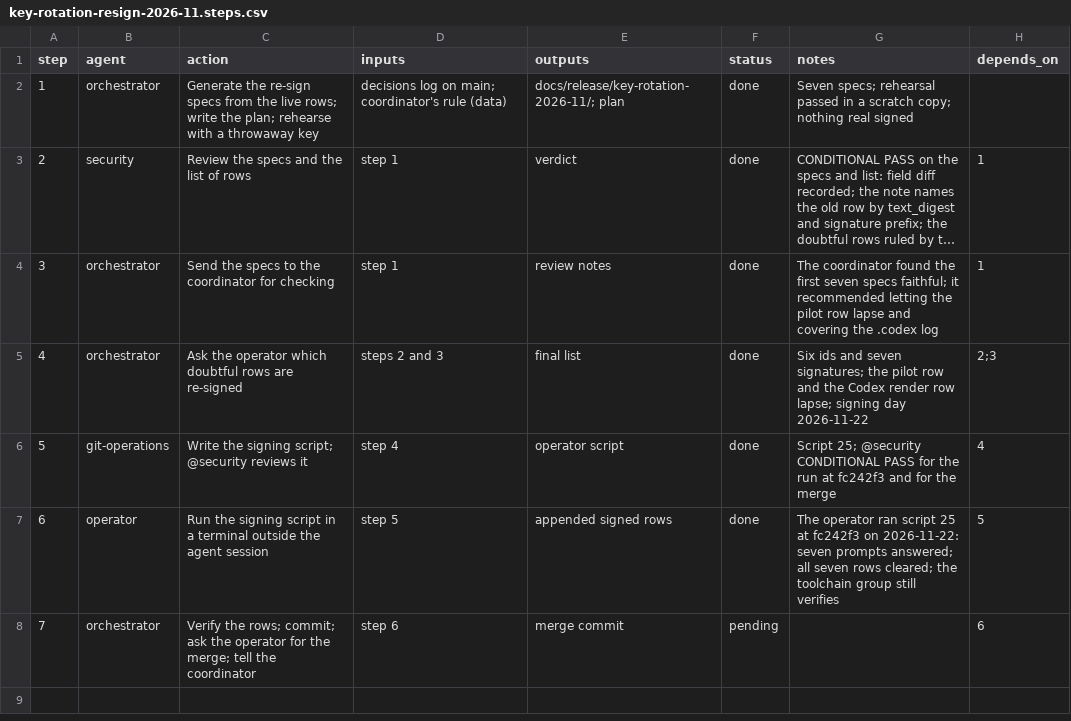
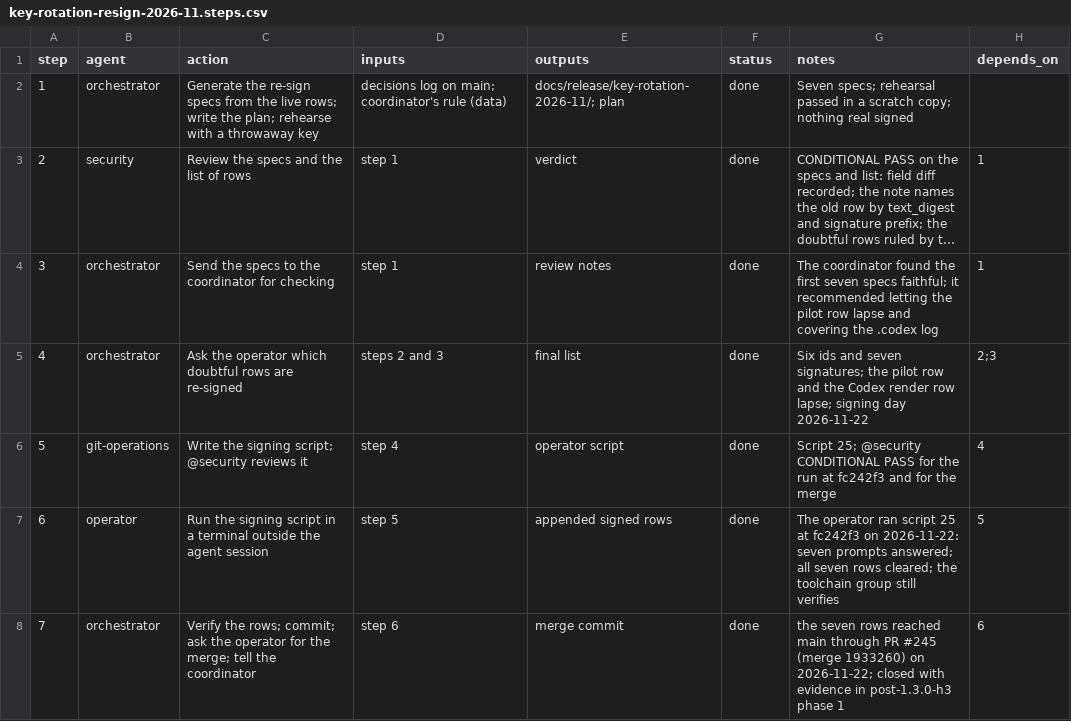
Before and after one commit to jlcatonjr/researchteam, a CSV file: references/plans/key-rotation-resign-2026-11.steps.csv, drawn as a sheet; long unchanged cells end in ….

```diff
--- a/references/plans/key-rotation-resign-2026-11.steps.csv
+++ b/references/plans/key-rotation-resign-2026-11.steps.csv
@@ -7,2 +7,2 @@ step,agent,action,inputs,outputs,status,notes,depends_on
 6,operator,Run the signing script in a terminal outside the agent session,step 5,appended signed rows,done,The operator ran script 25 at fc242f3 on 2026-11-22: seven prompts answered; all seven rows cleared; the toolchain group still verifies,5
-7,orchestrator,Verify the rows; commit; ask the operator for the merge; tell the coordinator,step 6,merge commit,pending,,6
+7,orchestrator,Verify the rows; commit; ask the operator for the merge; tell the coordinator,step 6,merge commit,done,the seven rows reached main through PR #245 (merge 1933260) on 2026-11-22; closed with evidence in post-1.3.0-h3 phase 1,6
```
Also changed, not shown: references/plans/post-1.3.0-h2-release-policy-text.steps.csv, references/plans/post-1.3.0-h3-retire-op-2026.steps.csv, 1 other file.
